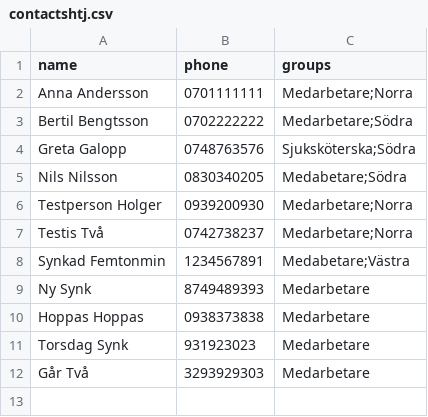
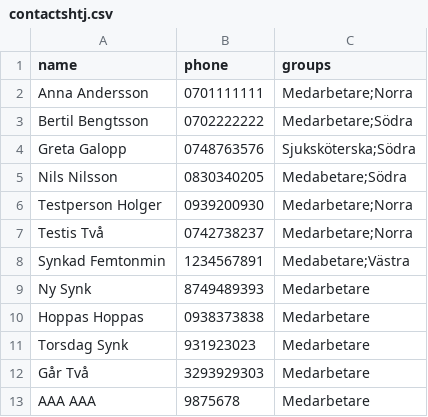
Before and after one commit to nnaha313/contacts-test, a CSV file: contactshtj.csv, drawn as a sheet.

Commit message:
Update contactshtj.csv

```diff
--- a/contactshtj.csv
+++ b/contactshtj.csv
@@ -12 +12,2 @@ Torsdag Synk,931923023,Medarbetare
 Går Två,3293929303,Medarbetare
+AAA AAA,9875678,Medarbetare
```
